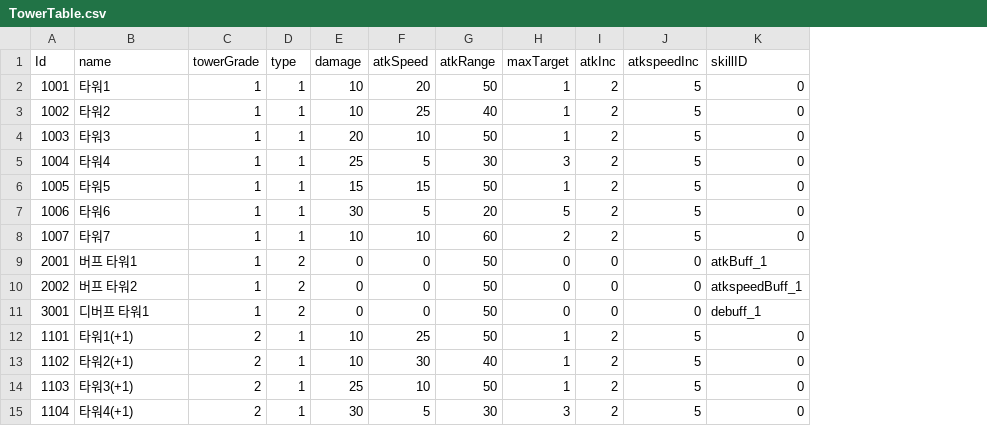
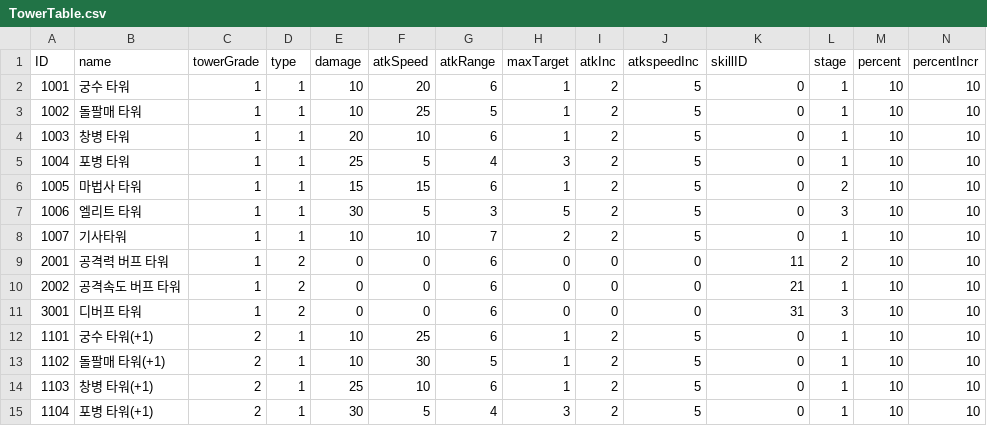
Before and after one commit to Kim-coding/Autocannon-Centre, a CSV file: Assets/Resources/Table/TowerTable.csv, drawn as a sheet; only a part is shown; the diff covers the shown part only; the diff names each change by its address in the sheet, - before the commit and + after, or states it on an @@ line.

```diff
--- a/Assets/Resources/Table/TowerTable.csv
+++ b/Assets/Resources/Table/TowerTable.csv
+column L (stage), rows 2-15: 1 | 1 | 1 | 1 | 2 | 3 | 1 | 2 | 1 | 3 | 1 | 1 | 1 | 1
+column M (percent), rows 2-15: all 10
+column N (percentIncr), rows 2-15: all 10
-A1: Id
+A1: ID
-B2 (name): 타워1
+B2 (name): 궁수 타워
-G2 (atkRange): 50
+G2 (atkRange): 6
-B3 (name): 타워2
+B3 (name): 돌팔매 타워
-G3 (atkRange): 40
+G3 (atkRange): 5
-B4 (name): 타워3
+B4 (name): 창병 타워
-G4 (atkRange): 50
+G4 (atkRange): 6
-B5 (name): 타워4
+B5 (name): 포병 타워
-G5 (atkRange): 30
+G5 (atkRange): 4
-B6 (name): 타워5
+B6 (name): 마법사 타워
-G6 (atkRange): 50
+G6 (atkRange): 6
-B7 (name): 타워6
+B7 (name): 엘리트 타워
-G7 (atkRange): 20
+G7 (atkRange): 3
-B8 (name): 타워7
+B8 (name): 기사타워
-G8 (atkRange): 60
+G8 (atkRange): 7
-B9 (name): 버프 타워1
+B9 (name): 공격력 버프 타워
-G9:G12 (atkRange): 50
+G9:G12 (atkRange): 6
-K9 (skillID): atkBuff_1
+K9 (skillID): 11
-B10 (name): 버프 타워2
+B10 (name): 공격속도 버프 타워
-K10 (skillID): atkspeedBuff_1
+K10 (skillID): 21
-B11 (name): 디버프 타워1
+B11 (name): 디버프 타워
-K11 (skillID): debuff_1
+K11 (skillID): 31
-B12 (name): 타워1(+1)
+B12 (name): 궁수 타워(+1)
-B13 (name): 타워2(+1)
+B13 (name): 돌팔매 타워(+1)
-G13 (atkRange): 40
+G13 (atkRange): 5
-B14 (name): 타워3(+1)
+B14 (name): 창병 타워(+1)
-G14 (atkRange): 50
+G14 (atkRange): 6
-B15 (name): 타워4(+1)
+B15 (name): 포병 타워(+1)
-G15 (atkRange): 30
+G15 (atkRange): 4
```
Also changed, not shown: 38 edited cells elsewhere in this file, 11 other files.
